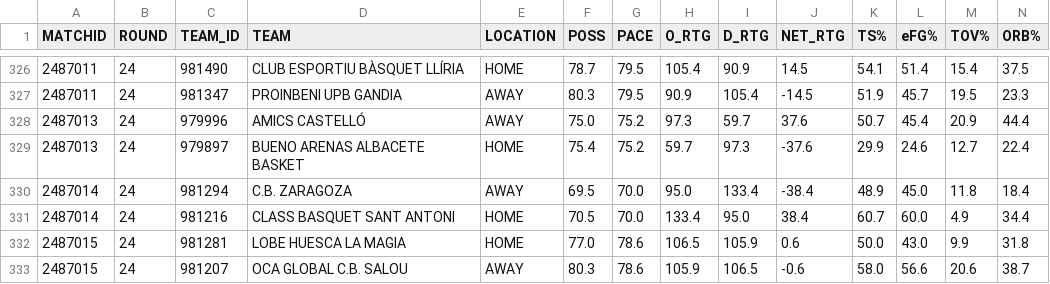
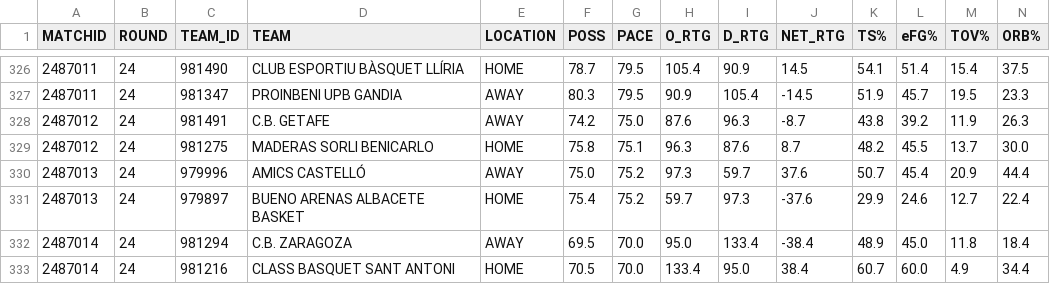
Before and after one commit to AnalyzingBasketball/API_FEB, a CSV file: data/TEAMSTATS_SEGUNDAFEB_2526.csv, drawn as a sheet; only a part is shown, gaps mark what is left out; the shorter side is filled out with more unchanged rows; rows hold the shown columns only; the diff names each change by its address in the sheet, - before the commit and + after, or states it on an @@ line.

```diff
--- a/data/TEAMSTATS_SEGUNDAFEB_2526.csv
+++ b/data/TEAMSTATS_SEGUNDAFEB_2526.csv
+row 328: 2487012 | 24 | 981491 | C.B. GETAFE | AWAY | 74.2 | 75.0 | 87.6 | 96.3 | -8.7 | 43.8 | 39.2 | 11.9 | 26.3
+row 329: 2487012 | 24 | 981275 | MADERAS SORLI BENICARLO | HOME | 75.8 | 75.1 | 96.3 | 87.6 | 8.7 | 48.2 | 45.5 | 13.7 | 30.0
```
Also changed, not shown: data/BOXSCORE_LIGAU_2526.csv, data/BOXSCORE_SEGUNDAFEB_2526.csv, 23 other files.
